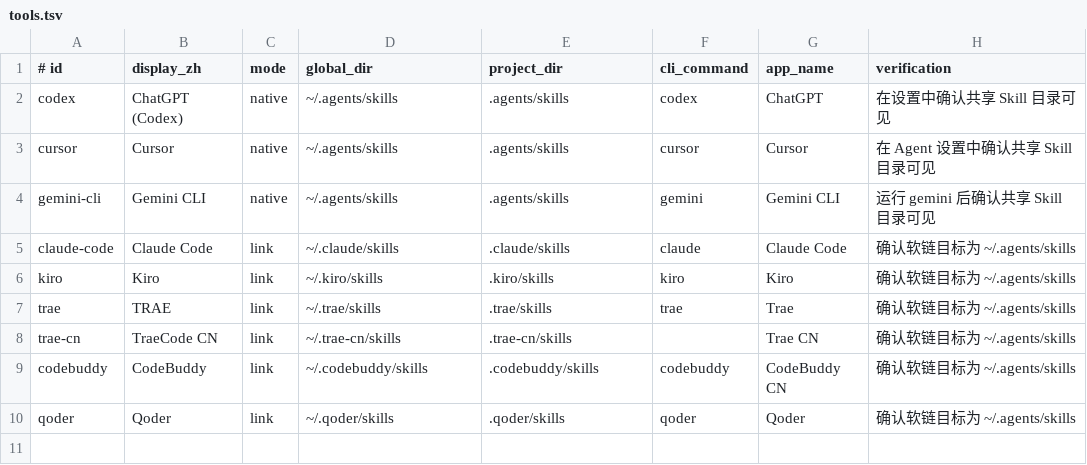
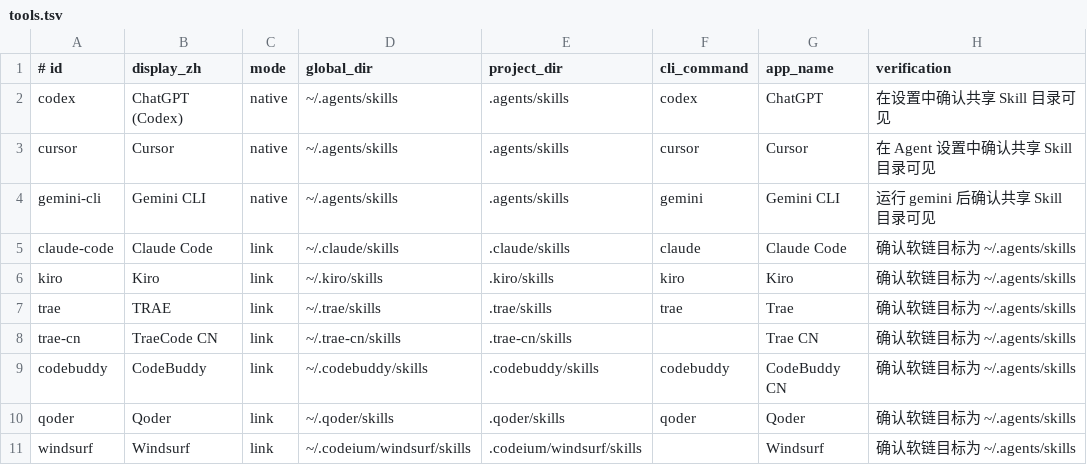
Before and after one commit to fengyan3141/skill-warehouse, a TSV file: config/adapters/tools.tsv, drawn as a sheet.

Commit message:
skill-warehouse v2: 本地服务模式、GitHub 导入、批量操作
新增：
- dashboard serve：只监听 127.0.0.1 的本地后端（bin/dashboard-server.py），
  面板按钮直接生效，不用再复制命令到终端
- import-github / track-source / check-updates：直接从 GitHub 仓库导入
  Skill，自动识别多 Skill 仓库并列出候选子路径；登记来源后可批量检查更新
- 面板支持批量勾选多个 Skill 一次性从 GitHub 导入，本地拖拽导入文件夹/zip，
  日间/夜间/跟随系统主题切换，注册清单外的自定义平台
- 新增 Windsurf 适配器（第十个）

修复：
- GitHub 链接里混进零宽空格/全角标点会被规整，不再直接拒绝或悄悄拼错
  owner/repo
- 侧边栏导航高亮改成持续跟踪 + 点击立即生效，不再被滚动动画中途的判断
  覆盖掉
- dashboard-server.py 响应加 Cache-Control: no-store，刷新页面保证拿到
  最新生成的内容
- cmd_import 内容未变但要求 --activate 时不再静默跳过激活

破坏性变更：
- archive/restore 已整体移除，不再是核心生命周期的一部分。下架内容改由
  dashboard serve 的删除模式承担，直接挪进系统废纸篓，不维护内部归档区。
  纯命令行场景目前没有等价的删除命令，只能 deactivate 或手动删目录。

测试套件同步更新以反映上述变化，18 套件、643 条断言全部通过。

```diff
--- a/config/adapters/tools.tsv
+++ b/config/adapters/tools.tsv
@@ -10 +10,2 @@ codebuddy	CodeBuddy	link	~/.codebuddy/skills	.codebuddy/skills	codebuddy	CodeBud
 qoder	Qoder	link	~/.qoder/skills	.qoder/skills	qoder	Qoder	确认软链目标为 ~/.agents/skills
+windsurf	Windsurf	link	~/.codeium/windsurf/skills	.codeium/windsurf/skills		Windsurf	确认软链目标为 ~/.agents/skills
```
Also changed, not shown: 13 other files.
